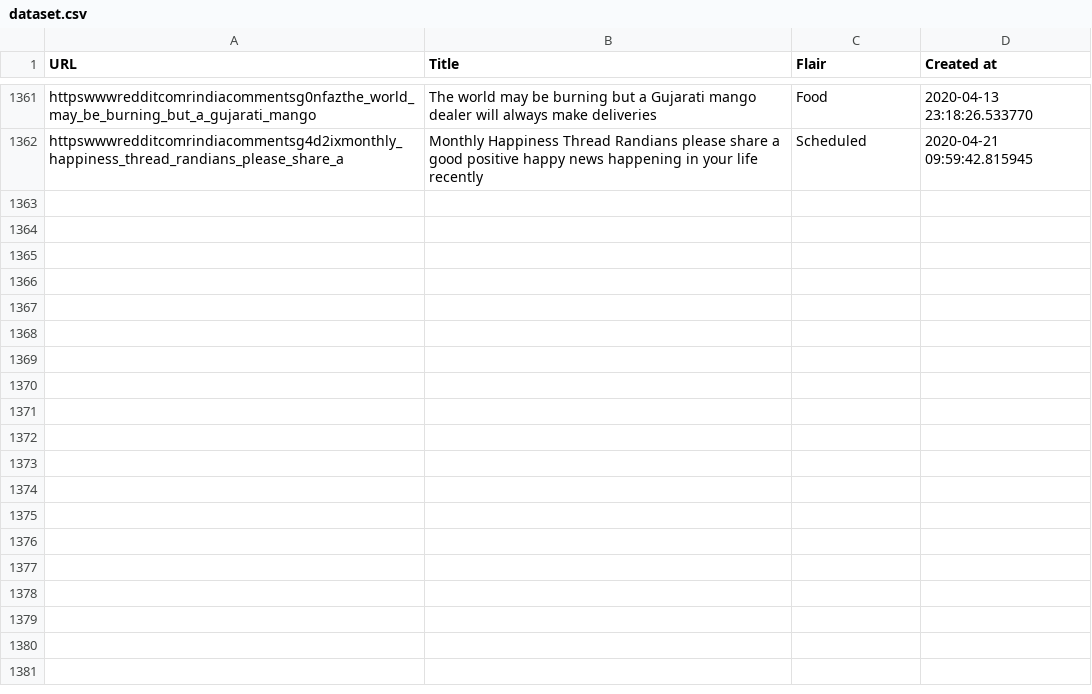
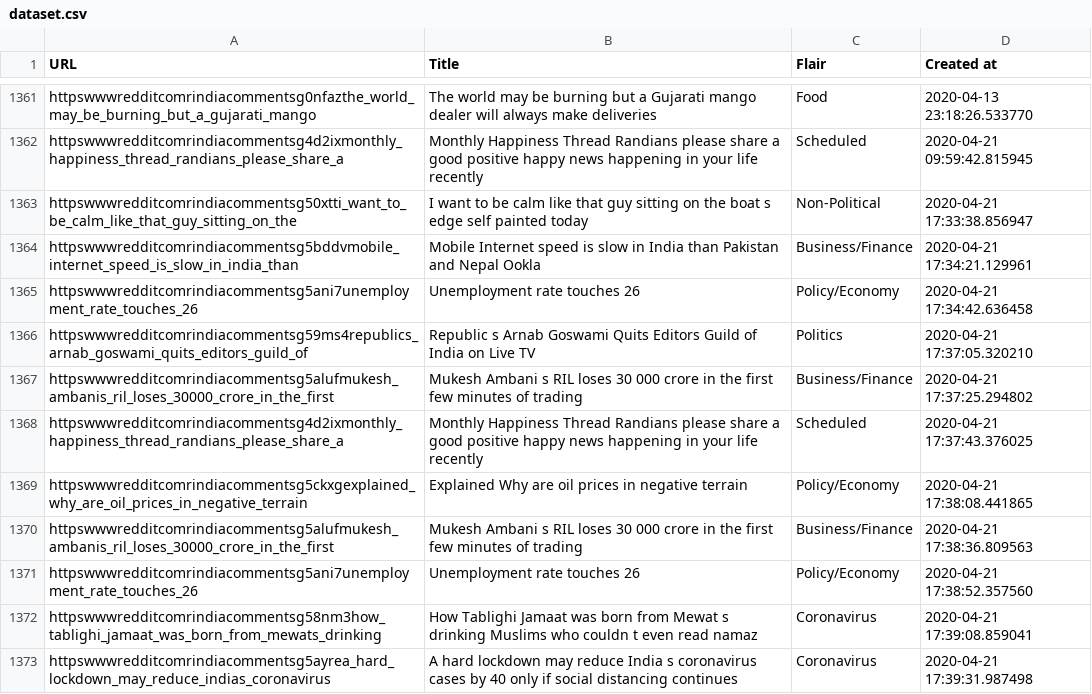
Before and after one commit to forkdump/Reddit-Flair-Detector-Application, a CSV file: static/dataset.csv, drawn as a sheet; only a part is shown, gaps mark what is left out.

```diff
--- a/static/dataset.csv
+++ b/static/dataset.csv
@@ -1362 +1362,12 @@ httpswwwredditcomrindiacommentsg0nfazthe_world_may_be_burning_but_a_gujarati_man
 httpswwwredditcomrindiacommentsg4d2ixmonthly_happiness_thread_randians_please_share_a, Monthly Happiness Thread  Randians  please share a good positive happy news happening in your life recently     ,Scheduled,2020-04-21 09:59:42.815945
+httpswwwredditcomrindiacommentsg50xtti_want_to_be_calm_like_that_guy_sitting_on_the,I want to be calm like that guy sitting on the boat s edge     self painted today ,Non-Political,2020-04-21 17:33:38.856947
+httpswwwredditcomrindiacommentsg5bddvmobile_internet_speed_is_slow_in_india_than,Mobile Internet speed is slow in India than Pakistan and Nepal  Ookla,Business/Finance,2020-04-21 17:34:21.129961
+httpswwwredditcomrindiacommentsg5ani7unemployment_rate_touches_26,Unemployment rate touches 26 ,Policy/Economy,2020-04-21 17:34:42.636458
+httpswwwredditcomrindiacommentsg59ms4republics_arnab_goswami_quits_editors_guild_of,Republic s Arnab Goswami Quits Editors Guild of India on Live TV,Politics,2020-04-21 17:37:05.320210
+httpswwwredditcomrindiacommentsg5alufmukesh_ambanis_ril_loses_30000_crore_in_the_first,Mukesh Ambani s RIL loses  30 000 crore in the first few minutes of trading,Business/Finance,2020-04-21 17:37:25.294802
+httpswwwredditcomrindiacommentsg4d2ixmonthly_happiness_thread_randians_please_share_a, Monthly Happiness Thread  Randians  please share a good positive happy news happening in your life recently     ,Scheduled,2020-04-21 17:37:43.376025
+httpswwwredditcomrindiacommentsg5ckxgexplained_why_are_oil_prices_in_negative_terrain,Explained   Why are oil prices in negative terrain ,Policy/Economy,2020-04-21 17:38:08.441865
+httpswwwredditcomrindiacommentsg5alufmukesh_ambanis_ril_loses_30000_crore_in_the_first,Mukesh Ambani s RIL loses  30 000 crore in the first few minutes of trading,Business/Finance,2020-04-21 17:38:36.809563
+httpswwwredditcomrindiacommentsg5ani7unemployment_rate_touches_26,Unemployment rate touches 26 ,Policy/Economy,2020-04-21 17:38:52.357560
+httpswwwredditcomrindiacommentsg58nm3how_tablighi_jamaat_was_born_from_mewats_drinking,How Tablighi Jamaat was born from Mewat s  drinking Muslims who couldn t even read namaz ,Coronavirus,2020-04-21 17:39:08.859041
+httpswwwredditcomrindiacommentsg5ayrea_hard_lockdown_may_reduce_indias_coronavirus,A hard lockdown may reduce India s coronavirus cases by 40  only if social distancing continues,Coronavirus,2020-04-21 17:39:31.987498
```
Also changed, not shown: 11 other files.
